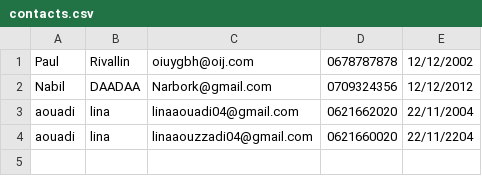
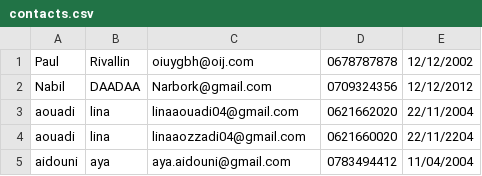
Before and after one commit to Roronoatii/Java-contactlist, a CSV file: src/contacts.csv, drawn as a sheet.

```diff
--- a/src/contacts.csv
+++ b/src/contacts.csv
@@ -3,2 +3,3 @@ Nabil;DAADAA;Narbork@gmail.com;0709324356;12/12/2012
 aouadi;lina;linaaouadi04@gmail.com;0621662020;22/11/2004
-aouadi;lina;linaaouzzadi04@gmail.com;0621660020;22/11/2204
+aouadi;lina;linaaozzadi04@gmail.com;0621660020;22/11/2204
+aidouni;aya;aya.aidouni@gmail.com;0783494412;11/04/2004
```
Also changed, not shown: 5 other files.
